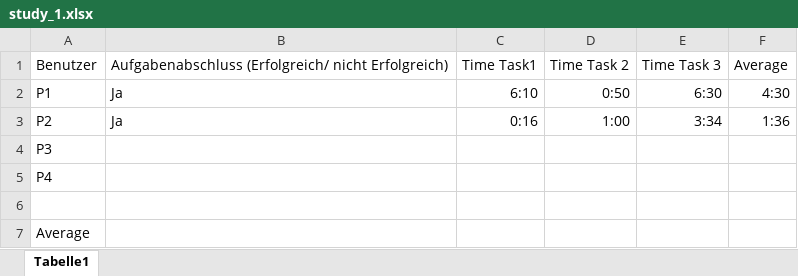
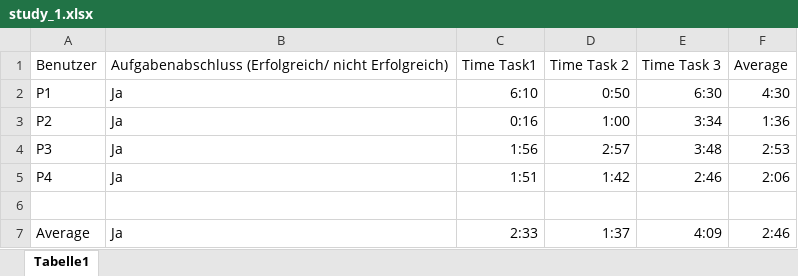
Before and after one commit to ValdrDarmir/-Uebungsblatt_2, an Excel workbook: study_1.xlsx, sheet Tabelle1, drawn as a sheet; values as stored, in another font and other column widths than the file's, no borders; the diff names each change by its address in the sheet, - before the commit and + after, or states it on an @@ line.

Commit message:
times filled in

```diff
--- a/study_1.xlsx (sheet Tabelle1)
+++ b/study_1.xlsx (sheet Tabelle1)
-B4:B5: (empty)
+B4:B5: Ja
-C4: (empty)
+C4: 1:56
-D4: (empty)
+D4: 2:57
-E4: (empty)
+E4: 3:48
-F4: (empty)
+F4: 2:53
-C5: (empty)
+C5: 1:51
-D5: (empty)
+D5: 1:42
-E5: (empty)
+E5: 2:46
-F5: (empty)
+F5: 2:06
-B7: (empty)
+B7: Ja
-C7: (empty)
+C7: 2:33
-D7: (empty)
+D7: 1:37
-E7: (empty)
+E7: 4:09
-F7: (empty)
+F7: 2:46
```
